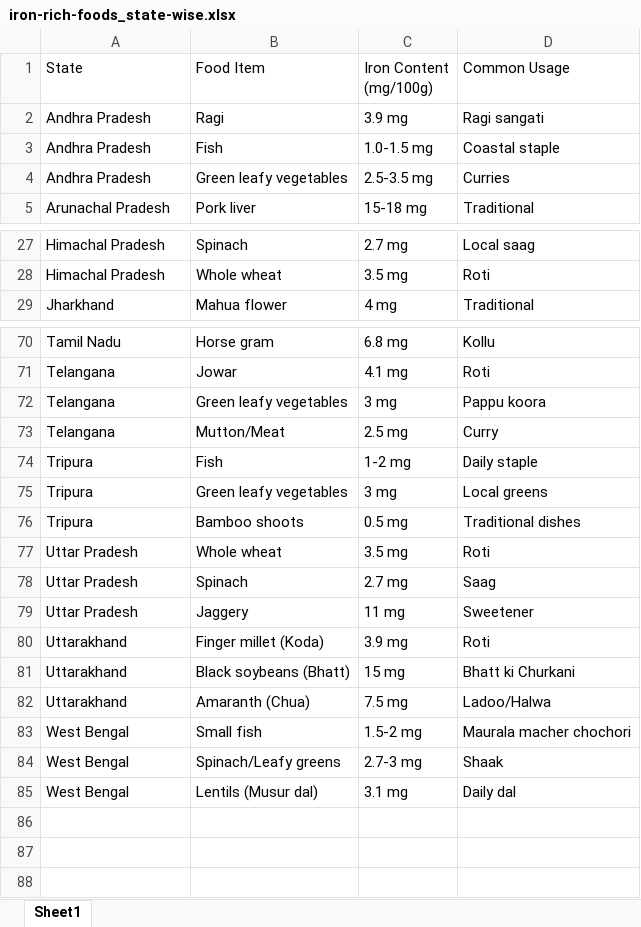
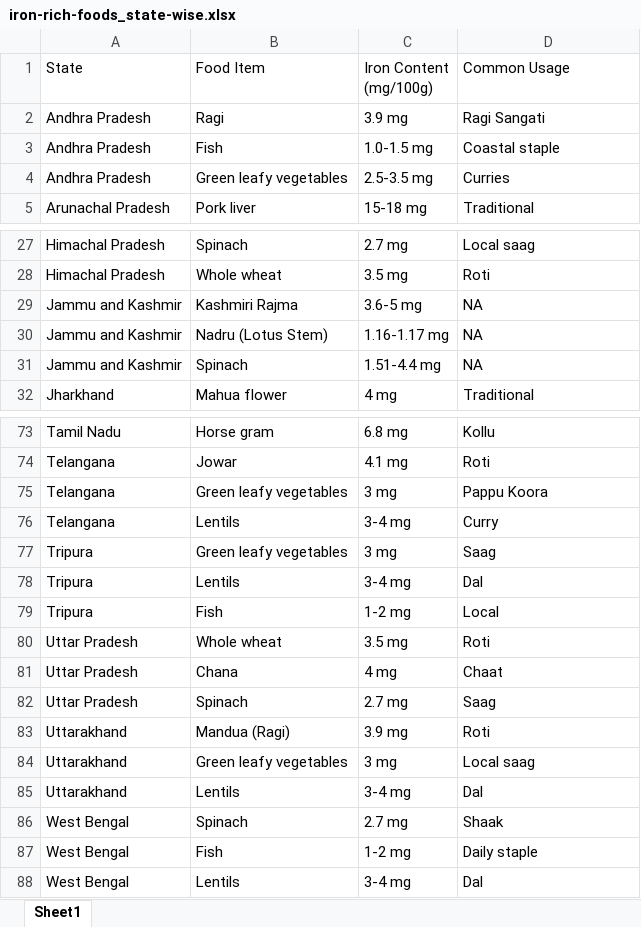
Before and after one commit to swarsatkn/gene_database_v0_03_dev, an Excel workbook: iron-rich-foods_state-wise.xlsx, sheet Sheet1, drawn as a sheet; only a part is shown, gaps mark what is left out; values as stored, in another font and other column widths than the file's, no cell formats; removed rows and columns are numbered as before the commit, all else as after; the diff covers the shown part only; the diff names each change by its address in the sheet, - before the commit and + after, or states it on an @@ line.

```diff
--- a/iron-rich-foods_state-wise.xlsx (sheet Sheet1)
+++ b/iron-rich-foods_state-wise.xlsx (sheet Sheet1)
-D2 (Common Usage): Ragi sangati
+D2 (Common Usage): Ragi Sangati
+row 29: Jammu and Kashmir | Kashmiri Rajma | 3.6-5 mg | NA
+row 30: Jammu and Kashmir | Nadru (Lotus Stem) | 1.16-1.17 mg | NA
+row 31: Jammu and Kashmir | Spinach | 1.51-4.4 mg | NA
-D75 (Common Usage): Pappu koora
+D75 (Common Usage): Pappu Koora
-B76 (Food Item): Mutton/Meat
+B76 (Food Item): Lentils
-C76 (Iron Content (mg/100g)): 2.5 mg
+C76 (Iron Content (mg/100g)): 3-4 mg
-row 74: Tripura | Fish | 1-2 mg | Daily staple
-D77 (Common Usage): Local greens
+D77 (Common Usage): Saag
+row 78: Tripura | Lentils | 3-4 mg | Dal
-B79 (Food Item): Bamboo shoots
+B79 (Food Item): Fish
-C79 (Iron Content (mg/100g)): 0.5 mg
+C79 (Iron Content (mg/100g)): 1-2 mg
-D79 (Common Usage): Traditional dishes
+D79 (Common Usage): Local
+row 81: Uttar Pradesh | Chana | 4 mg | Chaat
-row 79: Uttar Pradesh | Jaggery | 11 mg | Sweetener
-B83 (Food Item): Finger millet (Koda)
+B83 (Food Item): Mandua (Ragi)
-B84 (Food Item): Black soybeans (Bhatt)
+B84 (Food Item): Green leafy vegetables
-C84 (Iron Content (mg/100g)): 15 mg
+C84 (Iron Content (mg/100g)): 3 mg
-D84 (Common Usage): Bhatt ki Churkani
+D84 (Common Usage): Local saag
-B85 (Food Item): Amaranth (Chua)
+B85 (Food Item): Lentils
-C85 (Iron Content (mg/100g)): 7.5 mg
+C85 (Iron Content (mg/100g)): 3-4 mg
-D85 (Common Usage): Ladoo/Halwa
+D85 (Common Usage): Dal
-row 83: West Bengal | Small fish | 1.5-2 mg | Maurala macher chochori
-B86 (Food Item): Spinach/Leafy greens
+B86 (Food Item): Spinach
-C86 (Iron Content (mg/100g)): 2.7-3 mg
+C86 (Iron Content (mg/100g)): 2.7 mg
-B87 (Food Item): Lentils (Musur dal)
+B87 (Food Item): Fish
-C87 (Iron Content (mg/100g)): 3.1 mg
+C87 (Iron Content (mg/100g)): 1-2 mg
-D87 (Common Usage): Daily dal
+D87 (Common Usage): Daily staple
+row 88: West Bengal | Lentils | 3-4 mg | Dal
```
Also changed, not shown: 21 edited cells elsewhere in this sheet, cell formats, 3 other files.
